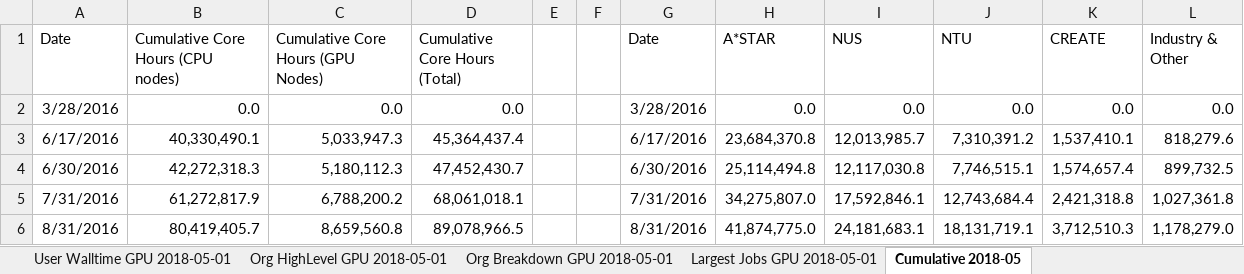
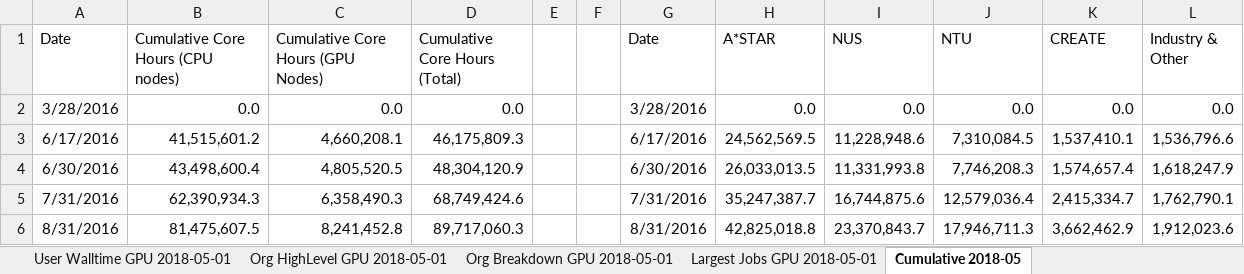
Before and after one commit to nick-wilson/hpc-usage-statistics, an Excel workbook: application_usage-template.xlsx, sheet Cumulative 2018-05, drawn as a sheet; only a part is shown; values as stored, in another font and other column widths than the file's, no borders; charts and pictures not drawn; the diff covers the shown part only; the diff names each change by its address in the sheet, - before the commit and + after, or states it on an @@ line.

Commit message:
Updated excel template

```diff
--- a/application_usage-template.xlsx (sheet Cumulative 2018-05)
+++ b/application_usage-template.xlsx (sheet Cumulative 2018-05)
-B3: 40,330,490.1
+B3: 41,515,601.2
-C3: 5,033,947.3
+C3: 4,660,208.1
-D3 (Cumulative Core Hours (Total)): 45,364,437.4
+D3 (Cumulative Core Hours (Total)): 46,175,809.3
-H3 (A*STAR): 23,684,370.8
+H3 (A*STAR): 24,562,569.5
-I3 (NUS): 12,013,985.7
+I3 (NUS): 11,228,948.6
-J3 (NTU): 7,310,391.2
+J3 (NTU): 7,310,084.5
-L3 (Industry & Other): 818,279.6
+L3 (Industry & Other): 1,536,796.6
-B4: 42,272,318.3
+B4: 43,498,600.4
-C4: 5,180,112.3
+C4: 4,805,520.5
-D4 (Cumulative Core Hours (Total)): 47,452,430.7
+D4 (Cumulative Core Hours (Total)): 48,304,120.9
-H4 (A*STAR): 25,114,494.8
+H4 (A*STAR): 26,033,013.5
-I4 (NUS): 12,117,030.8
+I4 (NUS): 11,331,993.8
-J4 (NTU): 7,746,515.1
+J4 (NTU): 7,746,208.3
-L4 (Industry & Other): 899,732.5
+L4 (Industry & Other): 1,618,247.9
-B5: 61,272,817.9
+B5: 62,390,934.3
-C5: 6,788,200.2
+C5: 6,358,490.3
-D5 (Cumulative Core Hours (Total)): 68,061,018.1
+D5 (Cumulative Core Hours (Total)): 68,749,424.6
-H5 (A*STAR): 34,275,807.0
+H5 (A*STAR): 35,247,387.7
-I5 (NUS): 17,592,846.1
+I5 (NUS): 16,744,875.6
-J5 (NTU): 12,743,684.4
+J5 (NTU): 12,579,036.4
-K5 (CREATE): 2,421,318.8
+K5 (CREATE): 2,415,334.7
-L5 (Industry & Other): 1,027,361.8
+L5 (Industry & Other): 1,762,790.1
-B6: 80,419,405.7
+B6: 81,475,607.5
-C6: 8,659,560.8
+C6: 8,241,452.8
-D6 (Cumulative Core Hours (Total)): 89,078,966.5
+D6 (Cumulative Core Hours (Total)): 89,717,060.3
-H6 (A*STAR): 41,874,775.0
+H6 (A*STAR): 42,825,018.8
-I6 (NUS): 24,181,683.1
+I6 (NUS): 23,370,843.7
-J6 (NTU): 18,131,719.1
+J6 (NTU): 17,946,711.3
-K6 (CREATE): 3,712,510.3
+K6 (CREATE): 3,662,462.9
-L6 (Industry & Other): 1,178,279.0
+L6 (Industry & Other): 1,912,023.6
```
Also changed, not shown: 32 edited cells elsewhere in this sheet, charts or pictures.
